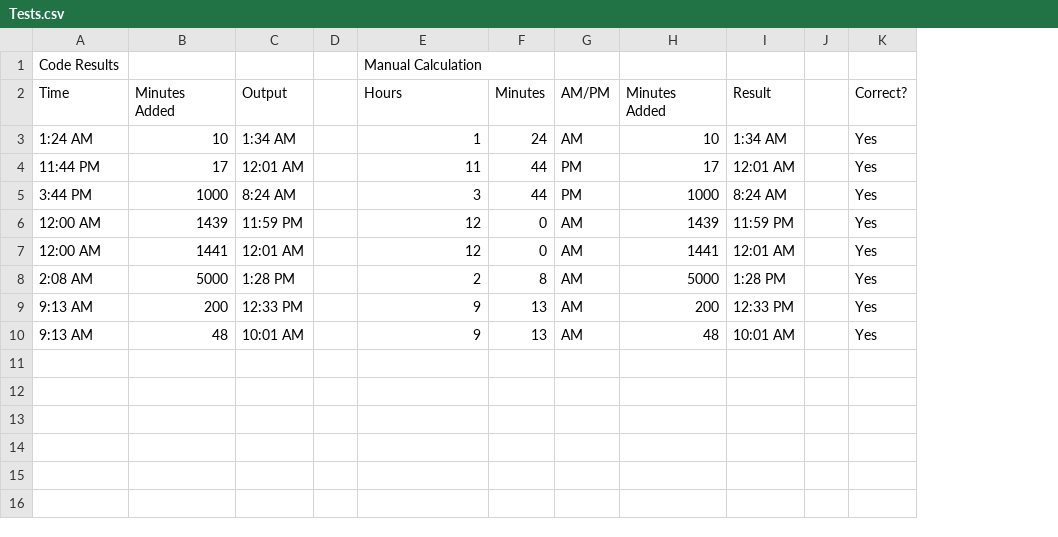
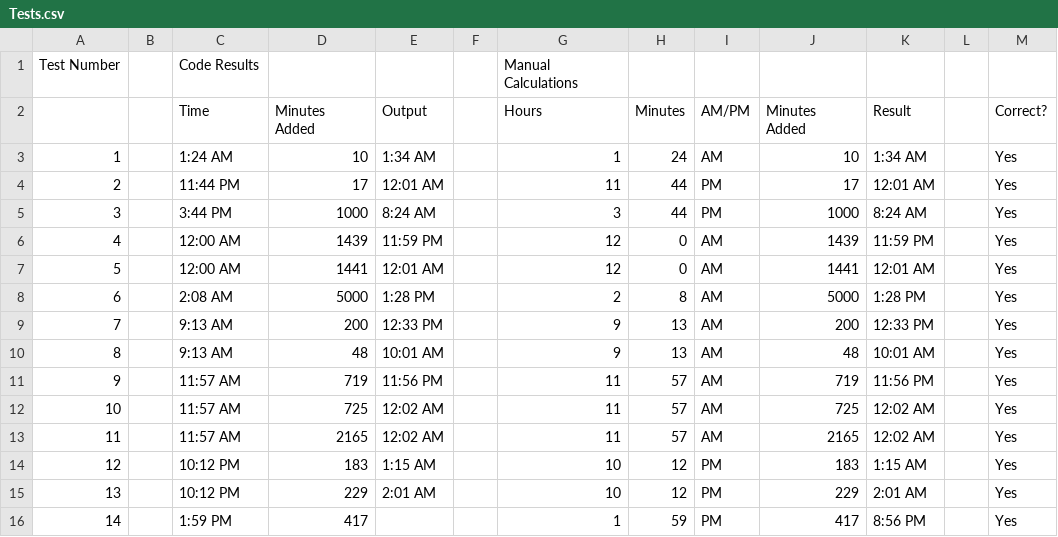
Before and after one commit to 1cookspe/TimeManager, a CSV file: Tests.csv, drawn as a sheet; addresses are those after the commit; the diff names each change by its address in the sheet, - before the commit and + after, or states it on an @@ line.

Commit message:
Added in all test cases

```diff
--- a/Tests.csv
+++ b/Tests.csv
+column A, rows 1-10: Test Number |  | 1 | 2 | 3 | 4 | 5 | 6 | 7 | 8
+column B, empty
-G1 (Hours): Manual Calculation
+G1 (Hours): Manual Calculations
+row 11: 9 |  | 11:57 AM | 719 | 11:56 PM |  | 11 | 57 | AM | 719 | 11:56 PM |  | Yes
+row 12: 10 |  | 11:57 AM | 725 | 12:02 AM |  | 11 | 57 | AM | 725 | 12:02 AM |  | Yes
+row 13: 11 |  | 11:57 AM | 2165 | 12:02 AM |  | 11 | 57 | AM | 2165 | 12:02 AM |  | Yes
+row 14: 12 |  | 10:12 PM | 183 | 1:15 AM |  | 10 | 12 | PM | 183 | 1:15 AM |  | Yes
+row 15: 13 |  | 10:12 PM | 229 | 2:01 AM |  | 10 | 12 | PM | 229 | 2:01 AM |  | Yes
+row 16: 14 |  | 1:59 PM | 417 |  |  | 1 | 59 | PM | 417 | 8:56 PM |  | Yes
```
Also changed, not shown: 2 other files.
